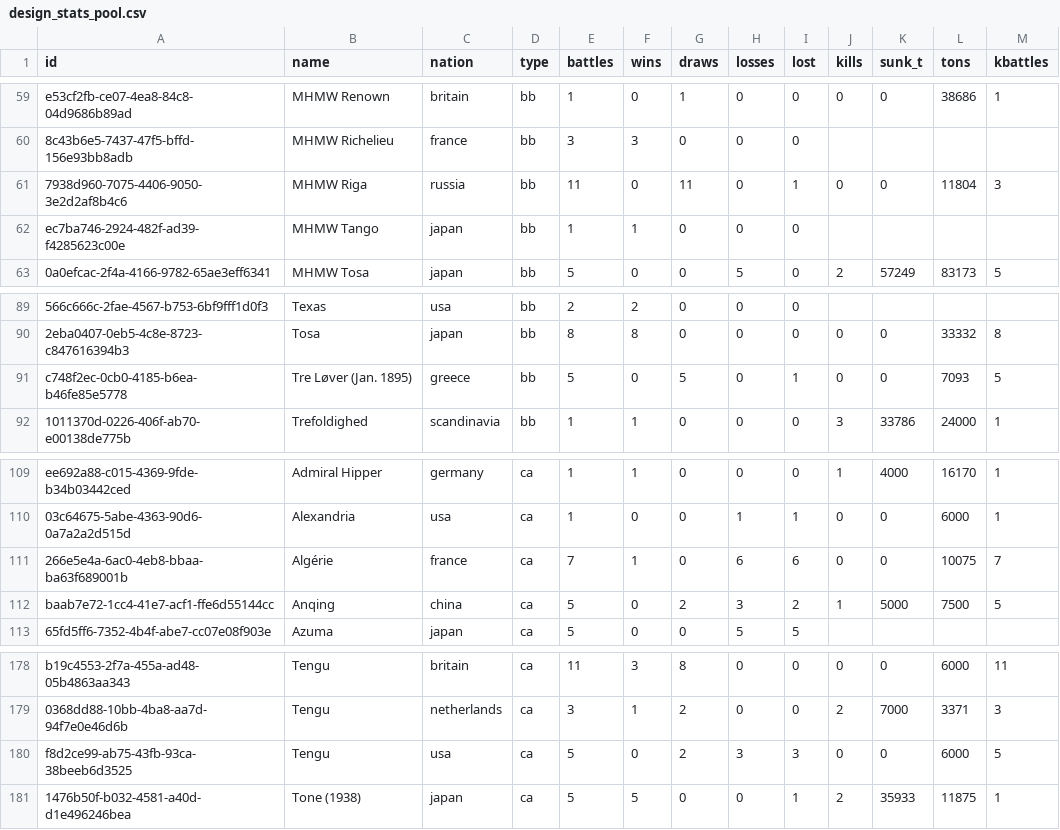
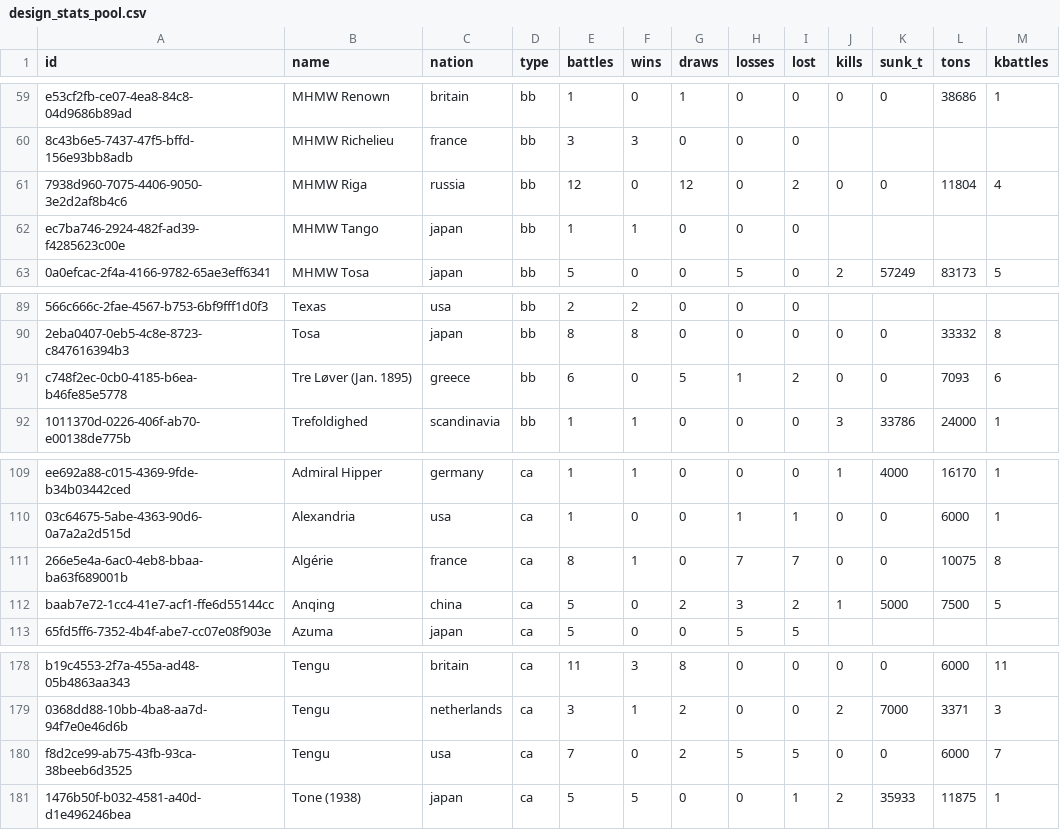
Before and after one commit to KlaudiuszLedwoch/Iron-Admiral, a CSV file: payload/Mods/IronAdmiralDesigns/design_stats_pool.csv, drawn as a sheet; only a part is shown, gaps mark what is left out; the diff names each change by its address in the sheet, - before the commit and + after, or states it on an @@ line.

```diff
--- a/payload/Mods/IronAdmiralDesigns/design_stats_pool.csv
+++ b/payload/Mods/IronAdmiralDesigns/design_stats_pool.csv
-E61 (battles): 11
+E61 (battles): 12
-G61 (draws): 11
+G61 (draws): 12
-I61 (lost): 1
+I61 (lost): 2
-M61 (kbattles): 3
+M61 (kbattles): 4
-E91 (battles): 5
+E91 (battles): 6
-H91 (losses): 0
+H91 (losses): 1
-I91 (lost): 1
+I91 (lost): 2
-M91 (kbattles): 5
+M91 (kbattles): 6
-E111 (battles): 7
+E111 (battles): 8
-H111 (losses): 6
+H111 (losses): 7
-I111 (lost): 6
+I111 (lost): 7
-M111 (kbattles): 7
+M111 (kbattles): 8
-E180 (battles): 5
+E180 (battles): 7
-H180 (losses): 3
+H180 (losses): 5
-I180 (lost): 3
+I180 (lost): 5
-M180 (kbattles): 5
+M180 (kbattles): 7
```
Also changed, not shown: payload/Mods/IronAdmiralDesigns/design_authors.csv, 4 other files.
